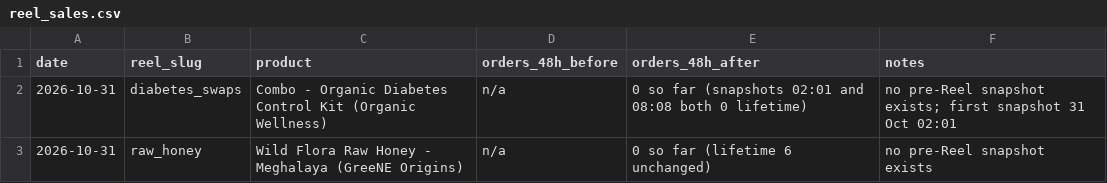
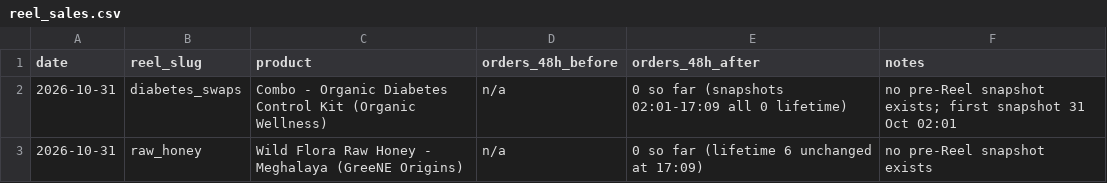
Before and after one commit to gjsgopi-dev/pureorganiczone-reels, a CSV file: insights/reel_sales.csv, drawn as a sheet.

```diff
--- a/insights/reel_sales.csv
+++ b/insights/reel_sales.csv
@@ -1,3 +1,3 @@
 date,reel_slug,product,orders_48h_before,orders_48h_after,notes
-2026-10-31,diabetes_swaps,Combo - Organic Diabetes Control Kit (Organic Wellness),n/a,0 so far (snapshots 02:01 and 08:08 both 0 lifetime),no pre-Reel snapshot exists; first snapshot 31 Oct 02:01
-2026-10-31,raw_honey,Wild Flora Raw Honey - Meghalaya (GreeNE Origins),n/a,0 so far (lifetime 6 unchanged),no pre-Reel snapshot exists
+2026-10-31,diabetes_swaps,Combo - Organic Diabetes Control Kit (Organic Wellness),n/a,0 so far (snapshots 02:01-17:09 all 0 lifetime),no pre-Reel snapshot exists; first snapshot 31 Oct 02:01
+2026-10-31,raw_honey,Wild Flora Raw Honey - Meghalaya (GreeNE Origins),n/a,0 so far (lifetime 6 unchanged at 17:09),no pre-Reel snapshot exists
```
Also changed, not shown: insights/customer_feedback.csv, insights/trend_hooks.csv, 2 other files.
